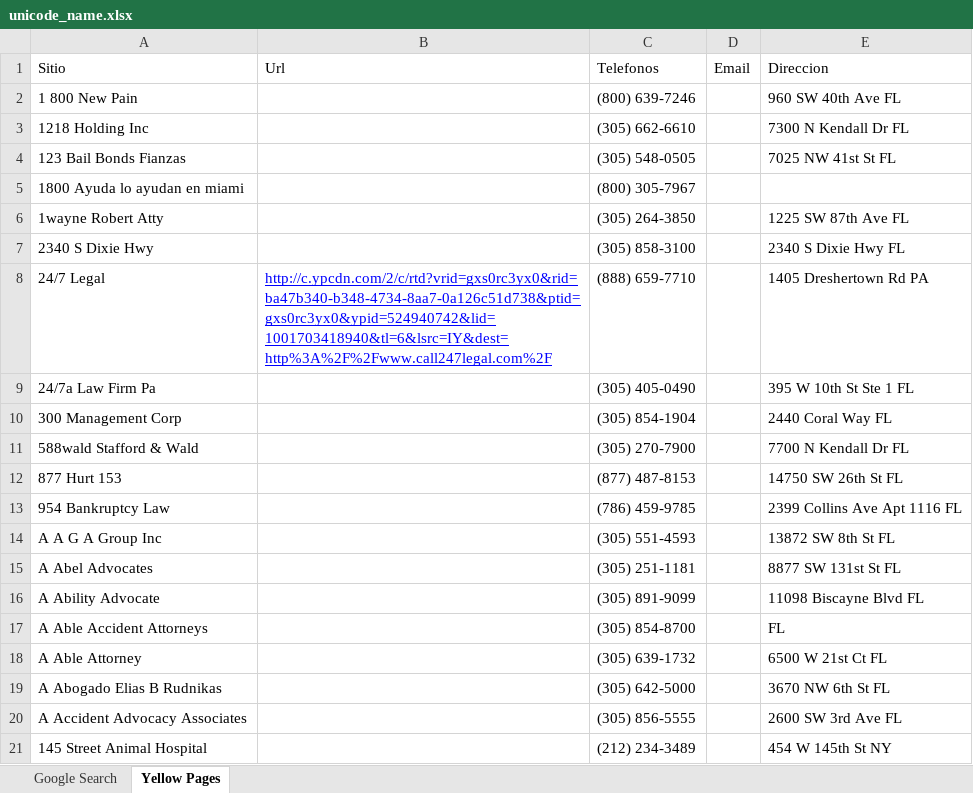
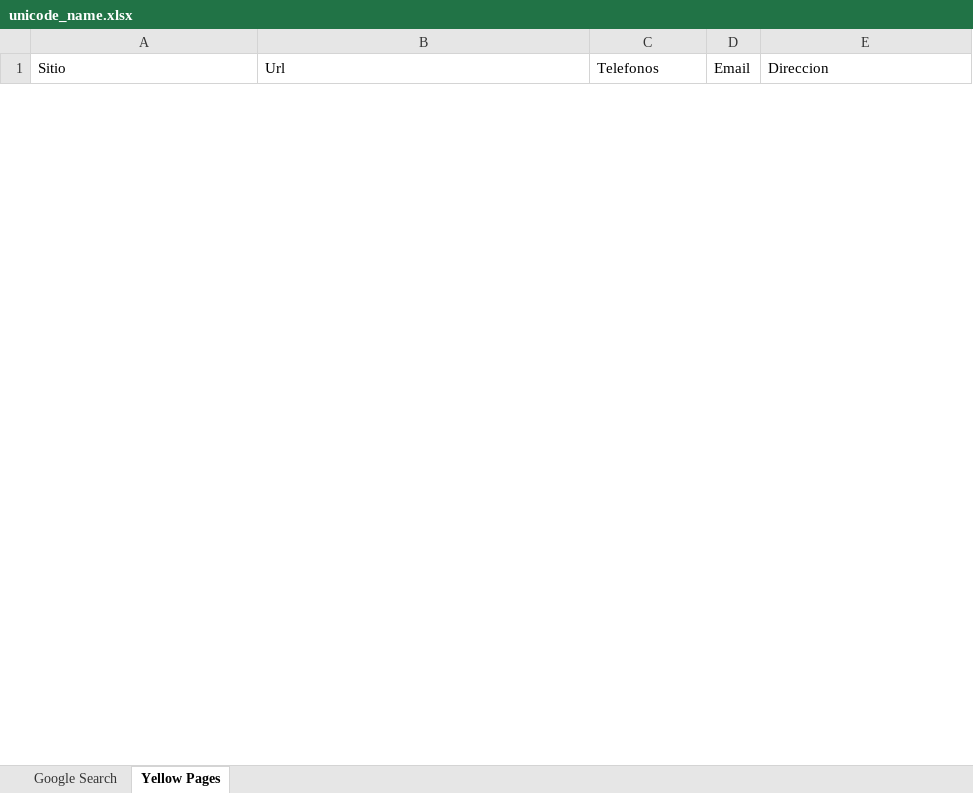
Before and after one commit to Alfredoero/conceptoOcho, an Excel workbook: main/assets/unicode_name.xlsx, sheet Yellow Pages, drawn as a sheet; only a part is shown; values as stored, in another font and other column widths than the file's, no borders; removed rows and columns are numbered as before the commit, all else as after; the diff covers the shown part only; the diff names each change by its address in the sheet, - before the commit and + after, or states it on an @@ line.

```diff
--- a/main/assets/unicode_name.xlsx (sheet Yellow Pages)
+++ b/main/assets/unicode_name.xlsx (sheet Yellow Pages)
-row 2: 1 800 New Pain |  | (800) 639-7246 |  | 960 SW 40th Ave FL
-row 3: 1218 Holding Inc |  | (305) 662-6610 |  | 7300 N Kendall Dr FL
-row 4: 123 Bail Bonds Fianzas |  | (305) 548-0505 |  | 7025 NW 41st St FL
-row 5: 1800 Ayuda lo ayudan en miami |  | (800) 305-7967
-row 6: 1wayne Robert Atty |  | (305) 264-3850 |  | 1225 SW 87th Ave FL
-row 7: 2340 S Dixie Hwy |  | (305) 858-3100 |  | 2340 S Dixie Hwy FL
-row 8: 24/7 Legal | http://c.ypcdn.com/2/c/rtd?vrid=gxs0rc3yx0&rid=ba47b340-b348-4734-8aa7-0a126c51d738&ptid=gxs0rc3yx0&ypid=524940742&lid=1001703418940&tl=6&lsrc=IY&dest=http%3A%2F%2Fwww.call247legal.com%2F | (888) 659-7710 |  | 1405 Dreshertown Rd PA
-row 9: 24/7a Law Firm Pa |  | (305) 405-0490 |  | 395 W 10th St Ste 1 FL
-row 10: 300 Management Corp |  | (305) 854-1904 |  | 2440 Coral Way FL
-row 11: 588wald Stafford & Wald |  | (305) 270-7900 |  | 7700 N Kendall Dr FL
-row 12: 877 Hurt 153 |  | (877) 487-8153 |  | 14750 SW 26th St FL
-row 13: 954 Bankruptcy Law |  | (786) 459-9785 |  | 2399 Collins Ave Apt 1116 FL
-row 14: A A G A Group Inc |  | (305) 551-4593 |  | 13872 SW 8th St FL
-row 15: A Abel Advocates |  | (305) 251-1181 |  | 8877 SW 131st St FL
-row 16: A Ability Advocate |  | (305) 891-9099 |  | 11098 Biscayne Blvd FL
-row 17: A Able Accident Attorneys |  | (305) 854-8700 |  | FL
-row 18: A Able Attorney |  | (305) 639-1732 |  | 6500 W 21st Ct FL
-row 19: A Abogado Elias B Rudnikas |  | (305) 642-5000 |  | 3670 NW 6th St FL
-row 20: A Accident Advocacy Associates |  | (305) 856-5555 |  | 2600 SW 3rd Ave FL
-row 21: 145 Street Animal Hospital |  | (212) 234-3489 |  | 454 W 145th St NY
```
Also changed, not shown: 1 added row and 59 removed rows elsewhere in this sheet, sheet Google Search, 6 other files.
